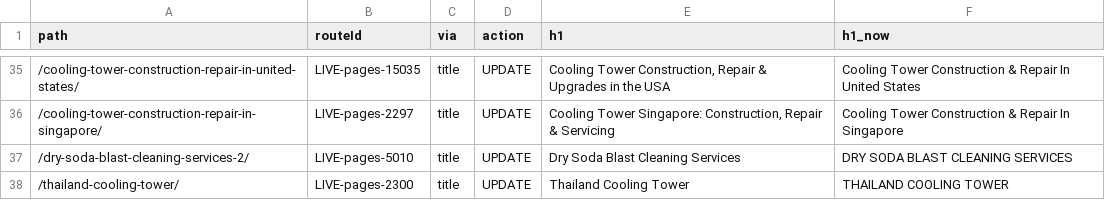
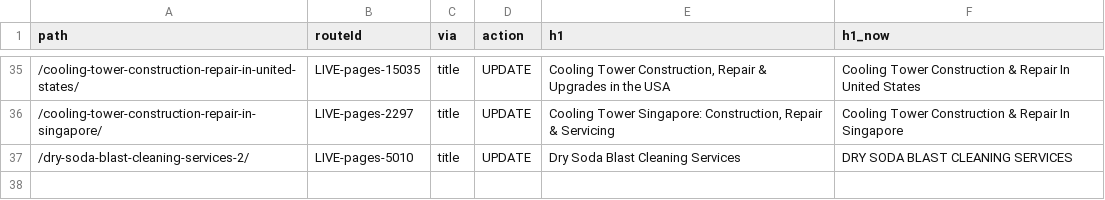
Before and after one commit to Eliteclassaura/icst-site, a TSV file: apps/h2o/ops/seo-pass/data/h1-fields.tsv, drawn as a sheet; only a part is shown, gaps mark what is left out.

```diff
--- a/apps/h2o/ops/seo-pass/data/h1-fields.tsv
+++ b/apps/h2o/ops/seo-pass/data/h1-fields.tsv
@@ -37,2 +37 @@ path	routeId	via	action	h1	h1_now
 /dry-soda-blast-cleaning-services-2/	LIVE-pages-5010	title	UPDATE	Dry Soda Blast Cleaning Services	DRY SODA BLAST CLEANING SERVICES
-/thailand-cooling-tower/	LIVE-pages-2300	title	UPDATE	Thailand Cooling Tower	THAILAND COOLING TOWER
```
Also changed, not shown: apps/h2o/ops/seo-pass/data/conformance.tsv, apps/h2o/ops/seo-pass/data/redirects.tsv, 26 other files.
